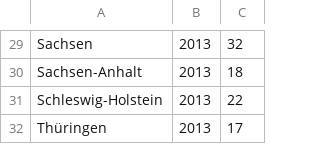
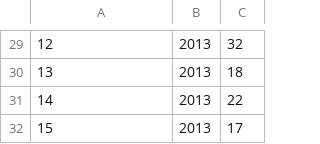
Before and after one commit to senorspielbergo/db_repo, a CSV file: blatt_5/sitzkontingente.csv, drawn as a sheet; only a part is shown, gaps mark what is left out; the diff covers the shown part only; the diff names each change by its address in the sheet, - before the commit and + after, or states it on an @@ line.

```diff
--- a/blatt_5/sitzkontingente.csv
+++ b/blatt_5/sitzkontingente.csv
-A29: Sachsen
+A29: 12
-A30: Sachsen-Anhalt
+A30: 13
-A31: Schleswig-Holstein
+A31: 14
-A32: Thüringen
+A32: 15
```
Also changed, not shown: 28 edited cells elsewhere in this file, 1 other file.
